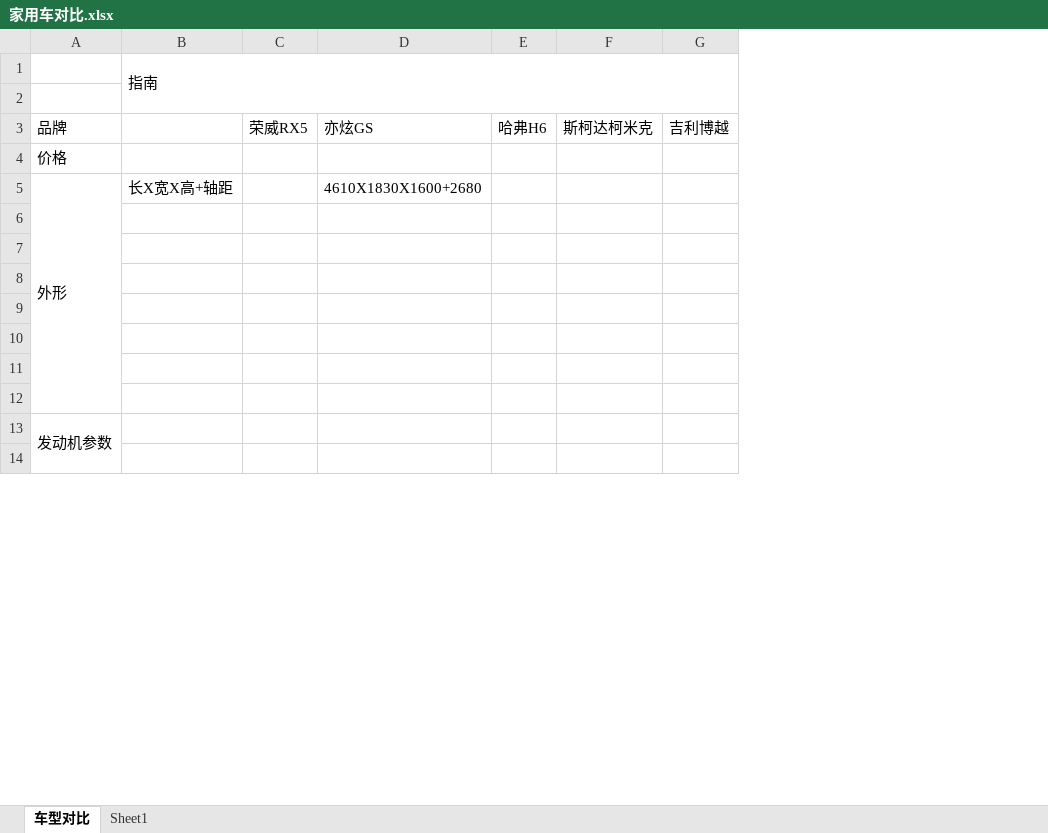
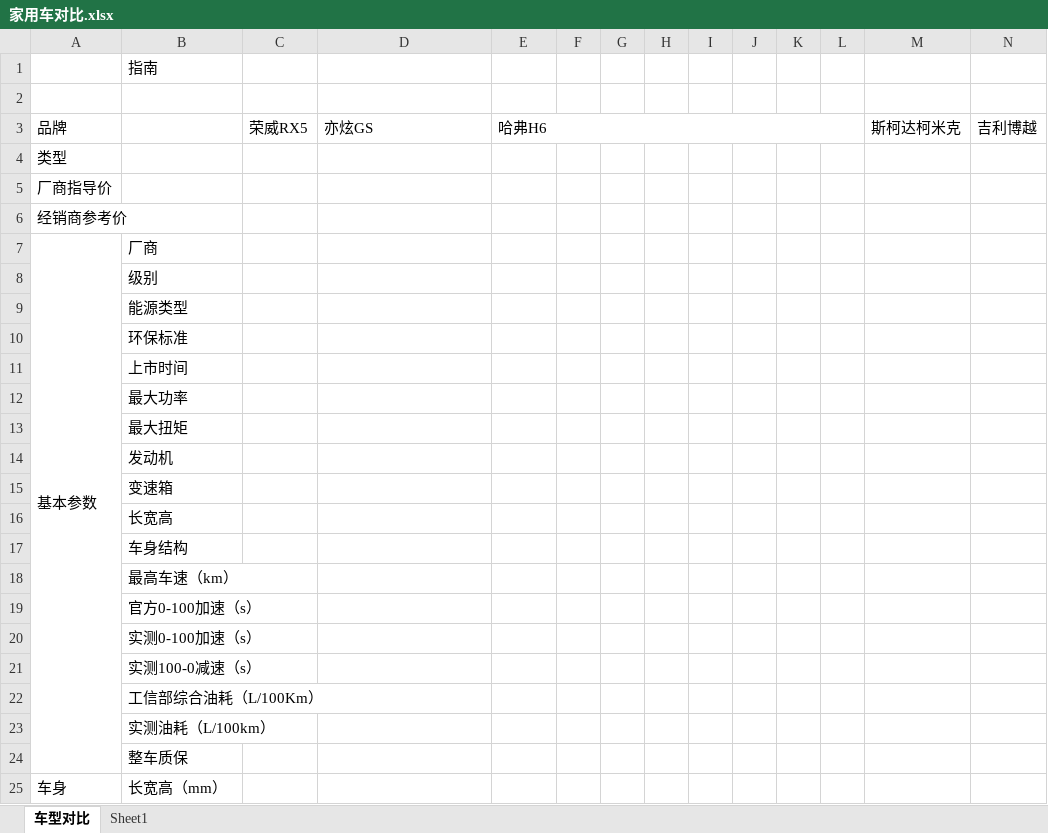
Before and after one commit to darenone/document, an Excel workbook: 购车/家用车对比.xlsx, sheet 车型对比, drawn as a sheet; only a part is shown; values as stored, in another font and other column widths than the file's, no cell formats; removed rows and columns are numbered as before the commit, all else as after; rows hold the shown columns only; the diff covers the shown part only; the diff names each change by its address in the sheet, - before the commit and + after, or states it on an @@ line.

Commit message:
更新文档

```diff
--- a/购车/家用车对比.xlsx (sheet 车型对比)
+++ b/购车/家用车对比.xlsx (sheet 车型对比)
+column F, empty
+column G, empty
+column H, empty
+column I, empty
+column J, empty
+column K, empty
+column L, empty
-B1:J2 merged
+E3:L3 merged
@@ column A renumbered between rows 4 and 12 @@
-row 5: 外形 | 长X宽X高+轴距 |  | 4610X1830X1600+2680
-row 7: (empty)
+row 7: 基本参数 | 厂商
+A7:A24 merged
-B8: (empty)
+B8: 级别
-B9: (empty)
+B9: 能源类型
-B10: (empty)
+B10: 环保标准
-B11: (empty)
+B11: 上市时间
-A13:A15 merged
-B12: (empty)
+B12: 最大功率
-B13: (empty)
+B13: 最大扭矩
+row 14:  | 发动机
+row 15:  | 变速箱
+row 16:  | 长宽高
+row 17:  | 车身结构
+row 18:  | 最高车速（km）
+row 19:  | 官方0-100加速（s）
+row 20:  | 实测0-100加速（s）
+row 21:  | 实测100-0减速（s）
+row 22:  | 工信部综合油耗（L/100Km）
+row 23:  | 实测油耗（L/100km）
+row 24:  | 整车质保
+row 25: 车身 | 长宽高（mm）
```
Also changed, not shown: 18 added rows and merged cells elsewhere in this sheet, cell formats.
